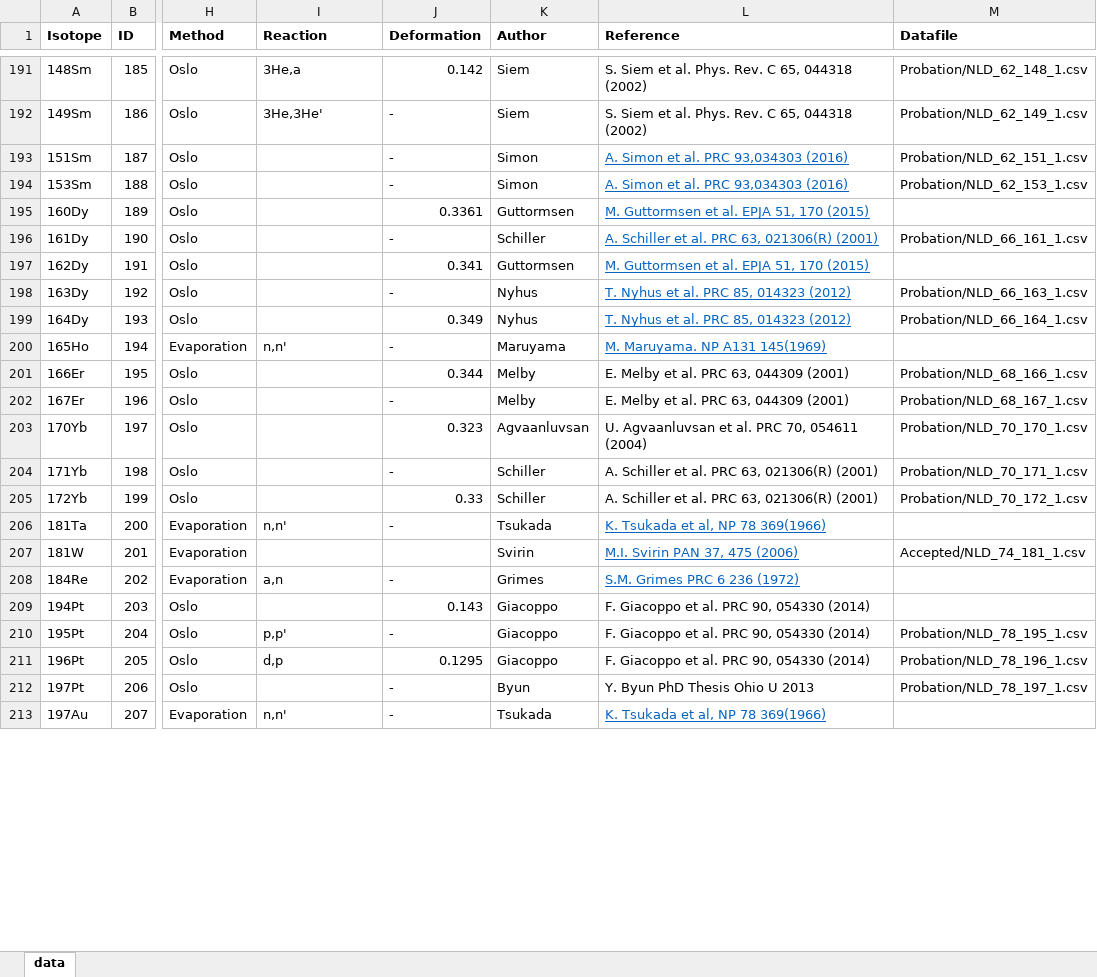
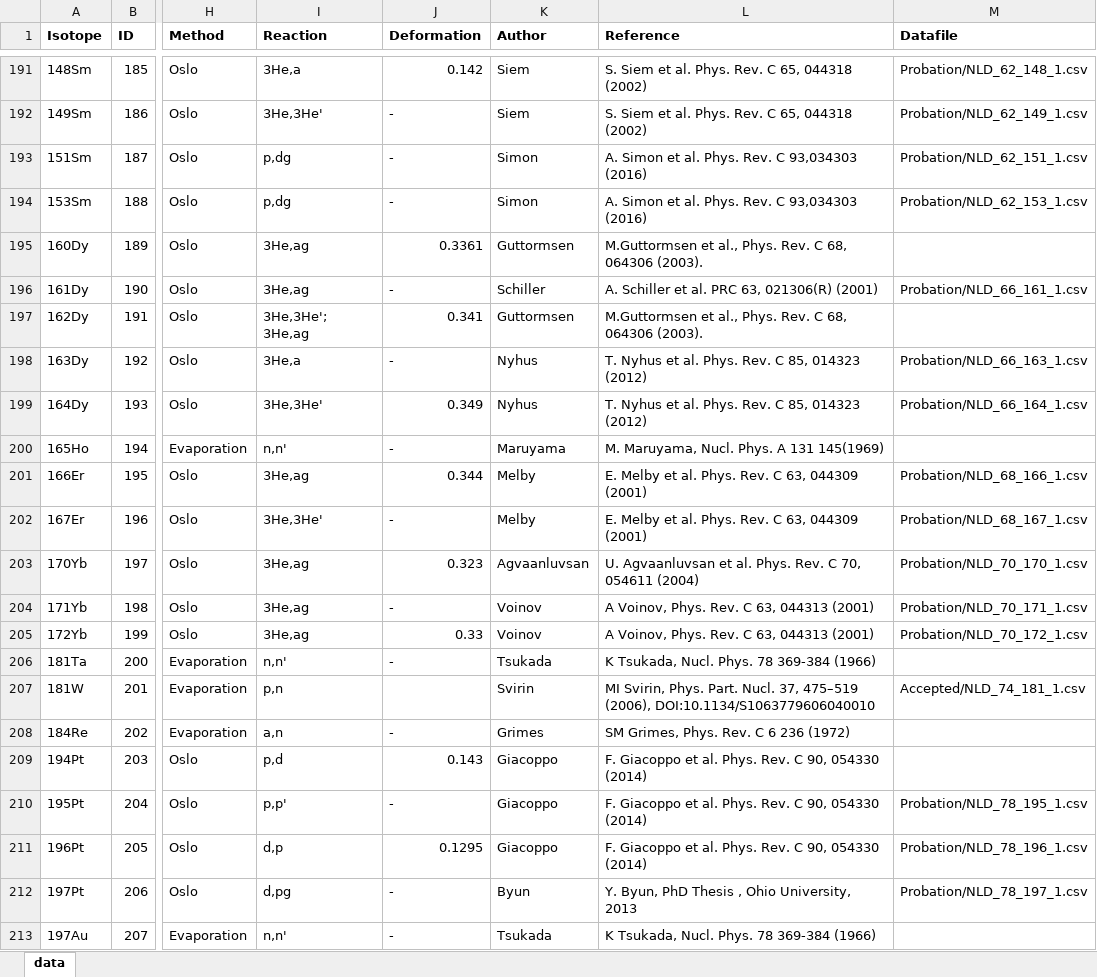
Before and after one commit to The-Level-Density-Group/NLD_database_website, an Excel workbook: log_book_new.xlsx, sheet data, drawn as a sheet; only a part is shown, gaps mark what is left out; values as stored, in another font and other column widths than the file's, no borders; table styles not drawn; the diff covers the shown part only; the diff names each change by its address in the sheet, - before the commit and + after, or states it on an @@ line.

Commit message:
Added all reactions and corrected references

```diff
--- a/log_book_new.xlsx (sheet data)
+++ b/log_book_new.xlsx (sheet data)
-I193:I194 (Reaction): (empty)
+I193:I194 (Reaction): p,dg
-L193:L194 (Reference): A. Simon et al. PRC 93,034303 (2016)
+L193:L194 (Reference): A. Simon et al. Phys. Rev. C 93,034303 (2016)
@@ L193:L200 underline: on → off, text colour: #0563C1 → black @@
-I195:I196 (Reaction): (empty)
+I195:I196 (Reaction): 3He,ag
-L195 (Reference): M. Guttormsen et al. EPJA 51, 170 (2015)
+L195 (Reference): M.Guttormsen et al., Phys. Rev. C 68, 064306 (2003).
-I197 (Reaction): (empty)
+I197 (Reaction): 3He,3He'; 3He,ag
-L197 (Reference): M. Guttormsen et al. EPJA 51, 170 (2015)
+L197 (Reference): M.Guttormsen et al., Phys. Rev. C 68, 064306 (2003).
-I198 (Reaction): (empty)
+I198 (Reaction): 3He,a
-L198:L199 (Reference): T. Nyhus et al. PRC 85, 014323 (2012)
+L198:L199 (Reference): T. Nyhus et al. Phys. Rev. C 85, 014323 (2012)
-I199 (Reaction): (empty)
+I199 (Reaction): 3He,3He'
-L200 (Reference): M. Maruyama. NP A131 145(1969)
+L200 (Reference): M. Maruyama, Nucl. Phys. A 131 145(1969)
-I201 (Reaction): (empty)
+I201 (Reaction): 3He,ag
-L201:L202 (Reference): E. Melby et al. PRC 63, 044309 (2001)
+L201:L202 (Reference): E. Melby et al. Phys. Rev. C 63, 044309 (2001)
-I202 (Reaction): (empty)
+I202 (Reaction): 3He,3He'
-I203:I205 (Reaction): (empty)
+I203:I205 (Reaction): 3He,ag
-L203 (Reference): …et al. PRC 70, 054611…
+L203 (Reference): …et al. Phys. Rev. C 70, 054611…
-K204:K205 (Author): Schiller
+K204:K205 (Author): Voinov
-L204:L205 (Reference): A. Schiller et al. PRC 63, 021306(R) (2001)
+L204:L205 (Reference): A Voinov, Phys. Rev. C 63, 044313 (2001)
-L206 (Reference): K. Tsukada et al, NP 78 369(1966)
+L206 (Reference): K Tsukada, Nucl. Phys. 78 369-384 (1966)
@@ L206:L208 underline: on → off, text colour: #0563C1 → black @@
-I207 (Reaction): (empty)
+I207 (Reaction): p,n
-L207 (Reference): M.I. Svirin PAN 37, 475 (2006)
+L207 (Reference): MI Svirin, Phys. Part. Nucl. 37, 475–519 (2006), DOI:10.1134/S1063779606040010
-L208 (Reference): S.M. Grimes PRC 6 236 (1972)
+L208 (Reference): SM Grimes, Phys. Rev. C 6 236 (1972)
-I209 (Reaction): (empty)
+I209 (Reaction): p,d
-L209:L211 (Reference): F. Giacoppo et al. PRC 90, 054330 (2014)
+L209:L211 (Reference): F. Giacoppo et al. Phys. Rev. C 90, 054330 (2014)
-I212 (Reaction): (empty)
+I212 (Reaction): d,pg
-L212 (Reference): Y. Byun PhD Thesis Ohio U 2013
+L212 (Reference): Y. Byun, PhD Thesis , Ohio University, 2013
-L213 (Reference): K. Tsukada et al, NP 78 369(1966)
+L213 (Reference): K Tsukada, Nucl. Phys. 78 369-384 (1966)
@@ L213 underline: on → off, text colour: #0563C1 → black @@
```
Also changed, not shown: 32 edited cells and cell formats elsewhere in this sheet.
